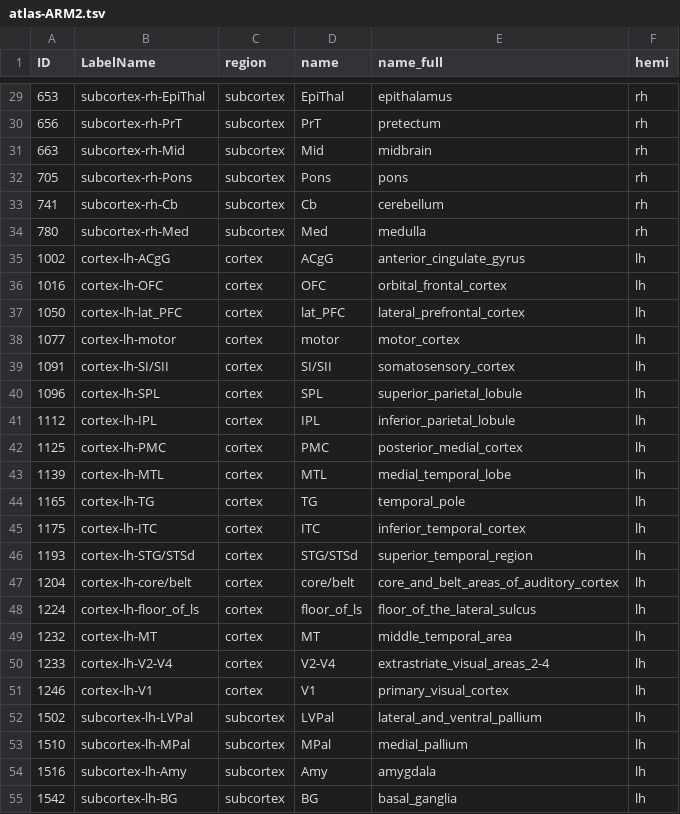
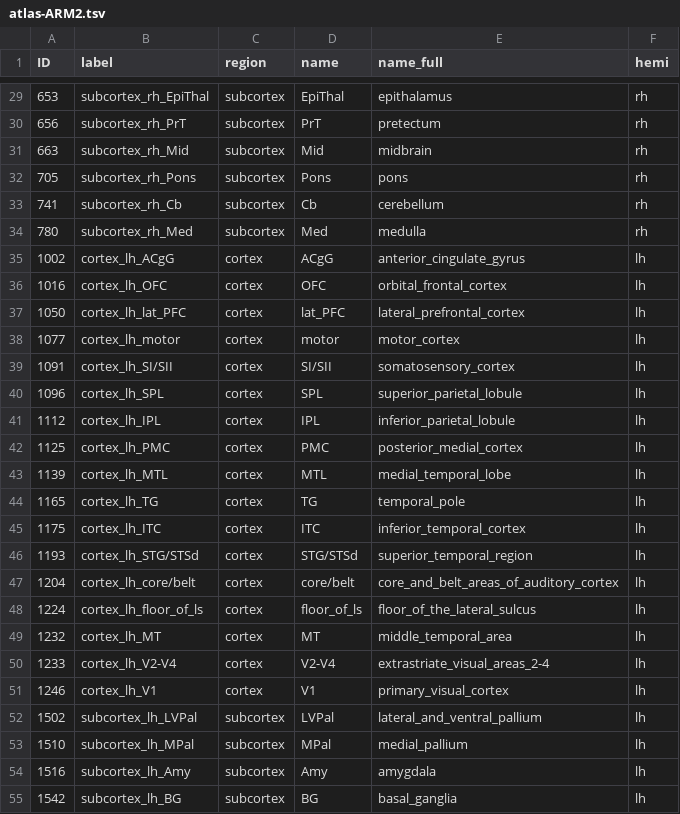
Before and after one commit to xingyu-liu/brainana, a TSV file: template_zoo/atlas/ARM/atlas-ARM2.tsv, drawn as a sheet; only a part is shown, gaps mark what is left out; the diff covers the shown part only.

```diff
--- a/template_zoo/atlas/ARM/atlas-ARM2.tsv
+++ b/template_zoo/atlas/ARM/atlas-ARM2.tsv
@@ -1 +1 @@
-ID	LabelName	region	name	name_full	hemi
+ID	label	region	name	name_full	hemi
@@ -29,27 +29,27 @@ ID	LabelName	region	name	name_full	hemi
-653	subcortex-rh-EpiThal	subcortex	EpiThal	epithalamus	rh
-656	subcortex-rh-PrT	subcortex	PrT	pretectum	rh
-663	subcortex-rh-Mid	subcortex	Mid	midbrain	rh
-705	subcortex-rh-Pons	subcortex	Pons	pons	rh
-741	subcortex-rh-Cb	subcortex	Cb	cerebellum	rh
-780	subcortex-rh-Med	subcortex	Med	medulla	rh
-1002	cortex-lh-ACgG	cortex	ACgG	anterior_cingulate_gyrus	lh
-1016	cortex-lh-OFC	cortex	OFC	orbital_frontal_cortex	lh
-1050	cortex-lh-lat_PFC	cortex	lat_PFC	lateral_prefrontal_cortex	lh
-1077	cortex-lh-motor	cortex	motor	motor_cortex	lh
-1091	cortex-lh-SI/SII	cortex	SI/SII	somatosensory_cortex	lh
-1096	cortex-lh-SPL	cortex	SPL	superior_parietal_lobule	lh
-1112	cortex-lh-IPL	cortex	IPL	inferior_parietal_lobule	lh
-1125	cortex-lh-PMC	cortex	PMC	posterior_medial_cortex	lh
-1139	cortex-lh-MTL	cortex	MTL	medial_temporal_lobe	lh
-1165	cortex-lh-TG	cortex	TG	temporal_pole	lh
-1175	cortex-lh-ITC	cortex	ITC	inferior_temporal_cortex	lh
-1193	cortex-lh-STG/STSd	cortex	STG/STSd	superior_temporal_region	lh
-1204	cortex-lh-core/belt	cortex	core/belt	core_and_belt_areas_of_auditory_cortex	lh
-1224	cortex-lh-floor_of_ls	cortex	floor_of_ls	floor_of_the_lateral_sulcus	lh
-1232	cortex-lh-MT	cortex	MT	middle_temporal_area	lh
-1233	cortex-lh-V2-V4	cortex	V2-V4	extrastriate_visual_areas_2-4	lh
-1246	cortex-lh-V1	cortex	V1	primary_visual_cortex	lh
-1502	subcortex-lh-LVPal	subcortex	LVPal	lateral_and_ventral_pallium	lh
-1510	subcortex-lh-MPal	subcortex	MPal	medial_pallium	lh
-1516	subcortex-lh-Amy	subcortex	Amy	amygdala	lh
-1542	subcortex-lh-BG	subcortex	BG	basal_ganglia	lh
+653	subcortex_rh_EpiThal	subcortex	EpiThal	epithalamus	rh
+656	subcortex_rh_PrT	subcortex	PrT	pretectum	rh
+663	subcortex_rh_Mid	subcortex	Mid	midbrain	rh
+705	subcortex_rh_Pons	subcortex	Pons	pons	rh
+741	subcortex_rh_Cb	subcortex	Cb	cerebellum	rh
+780	subcortex_rh_Med	subcortex	Med	medulla	rh
+1002	cortex_lh_ACgG	cortex	ACgG	anterior_cingulate_gyrus	lh
+1016	cortex_lh_OFC	cortex	OFC	orbital_frontal_cortex	lh
+1050	cortex_lh_lat_PFC	cortex	lat_PFC	lateral_prefrontal_cortex	lh
+1077	cortex_lh_motor	cortex	motor	motor_cortex	lh
+1091	cortex_lh_SI/SII	cortex	SI/SII	somatosensory_cortex	lh
+1096	cortex_lh_SPL	cortex	SPL	superior_parietal_lobule	lh
+1112	cortex_lh_IPL	cortex	IPL	inferior_parietal_lobule	lh
+1125	cortex_lh_PMC	cortex	PMC	posterior_medial_cortex	lh
+1139	cortex_lh_MTL	cortex	MTL	medial_temporal_lobe	lh
+1165	cortex_lh_TG	cortex	TG	temporal_pole	lh
+1175	cortex_lh_ITC	cortex	ITC	inferior_temporal_cortex	lh
+1193	cortex_lh_STG/STSd	cortex	STG/STSd	superior_temporal_region	lh
+1204	cortex_lh_core/belt	cortex	core/belt	core_and_belt_areas_of_auditory_cortex	lh
+1224	cortex_lh_floor_of_ls	cortex	floor_of_ls	floor_of_the_lateral_sulcus	lh
+1232	cortex_lh_MT	cortex	MT	middle_temporal_area	lh
+1233	cortex_lh_V2-V4	cortex	V2-V4	extrastriate_visual_areas_2-4	lh
+1246	cortex_lh_V1	cortex	V1	primary_visual_cortex	lh
+1502	subcortex_lh_LVPal	subcortex	LVPal	lateral_and_ventral_pallium	lh
+1510	subcortex_lh_MPal	subcortex	MPal	medial_pallium	lh
+1516	subcortex_lh_Amy	subcortex	Amy	amygdala	lh
+1542	subcortex_lh_BG	subcortex	BG	basal_ganglia	lh
```
Also changed, not shown: 44 edited cells elsewhere in this file, 21 other files.
